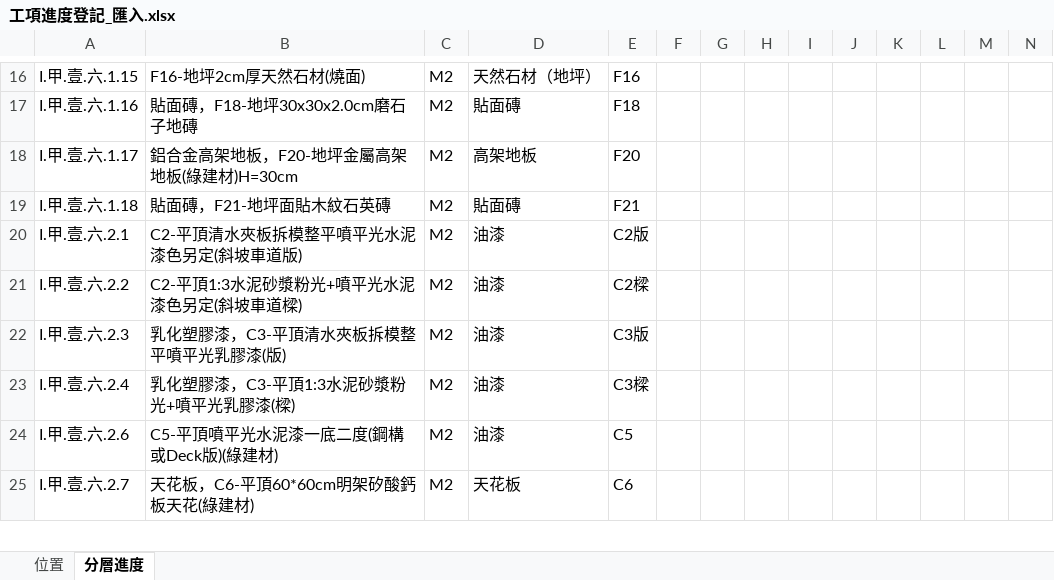
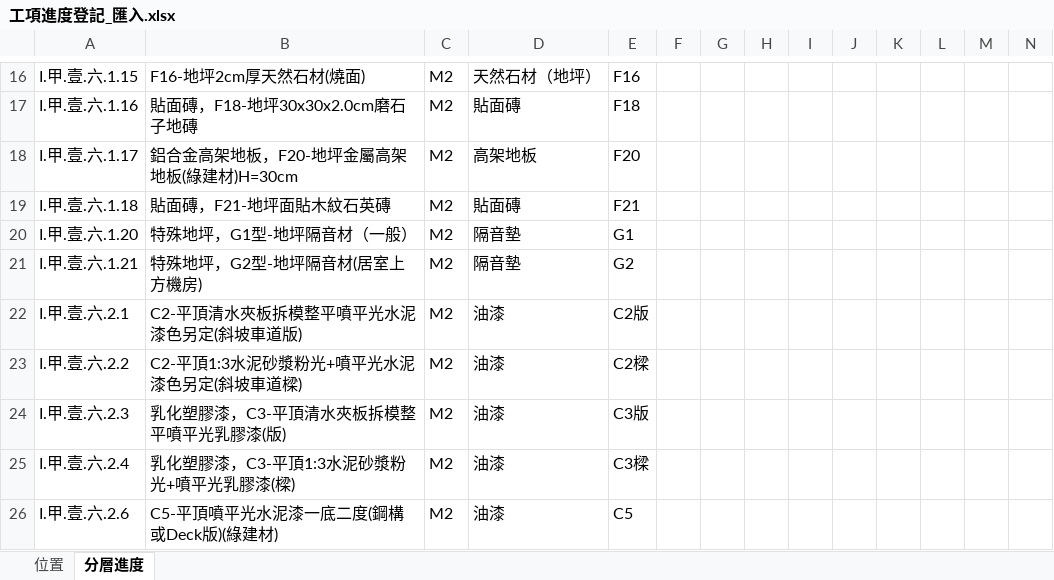
Before and after one commit to ianyuchuang/Cao-Nhuyen-quantity, an Excel workbook: 進度登記網站規劃/_程式/工項進度登記_匯入.xlsx, sheet 分層進度, drawn as a sheet; only a part is shown, gaps mark what is left out; the shorter side is filled out with more unchanged rows; values as stored, in another font and other column widths than the file's, no borders; rows hold the shown columns only; the diff names each change by its address in the sheet, - before the commit and + after, or states it on an @@ line.

```diff
--- a/進度登記網站規劃/_程式/工項進度登記_匯入.xlsx (sheet 分層進度)
+++ b/進度登記網站規劃/_程式/工項進度登記_匯入.xlsx (sheet 分層進度)
+row 20: I.甲.壹.六.1.20 | 特殊地坪，G1型-地坪隔音材（一般） | M2 | 隔音墊 | G1
+row 21: I.甲.壹.六.1.21 | 特殊地坪，G2型-地坪隔音材(居室上方機房) | M2 | 隔音墊 | G2
```
Also changed, not shown: sheet 位置, 4 other files.
